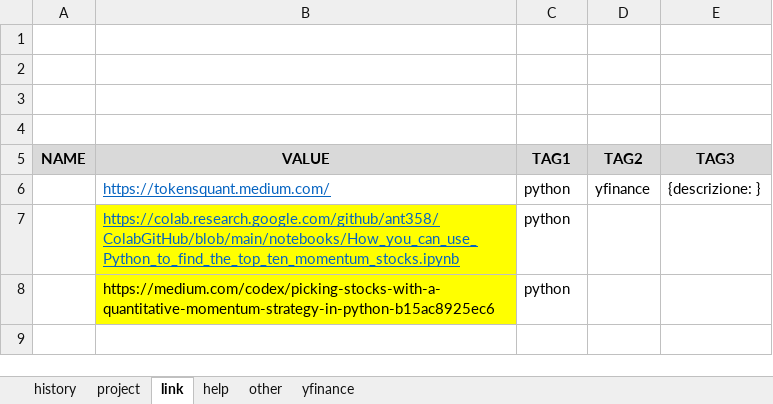
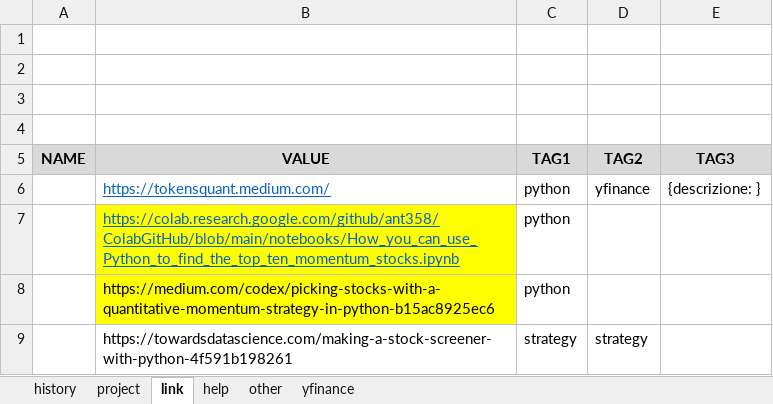
Before and after one commit to MarcoPluchino/2021_FinanceJupyterTutorial, an Excel workbook: SWC.xlsx, sheet link, drawn as a sheet; values as stored, in another font and other column widths than the file's, no borders; the diff names each change by its address in the sheet, - before the commit and + after, or states it on an @@ line.

```diff
--- a/SWC.xlsx (sheet link)
+++ b/SWC.xlsx (sheet link)
+row 9:  | https://towardsdatascience.com/making-a-stock-screener-with-python-4f591b198261 | strategy | strategy
```
Also changed, not shown: 4 other files.
